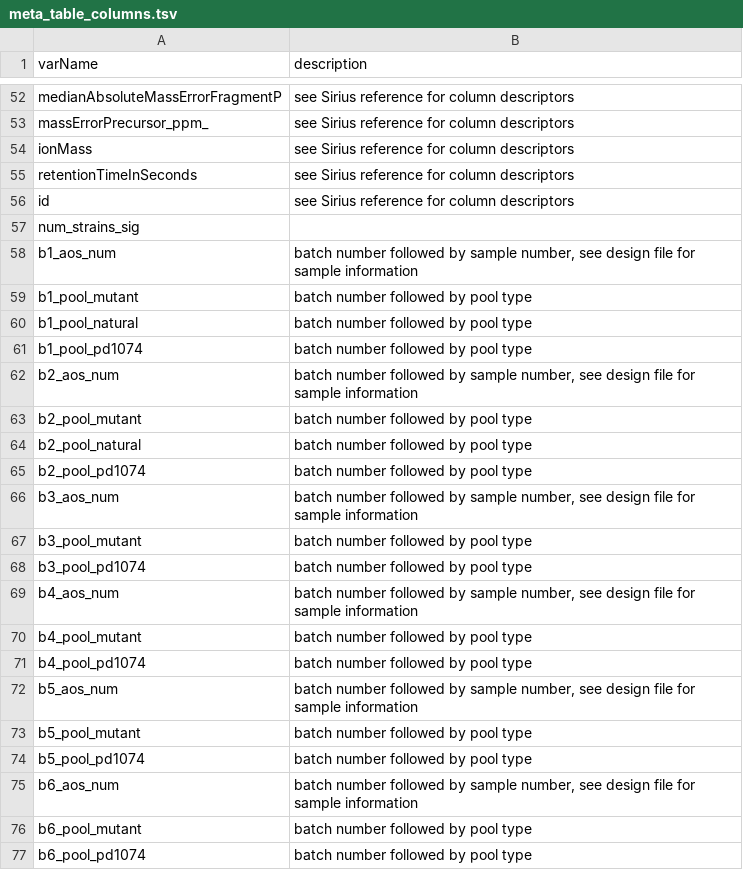
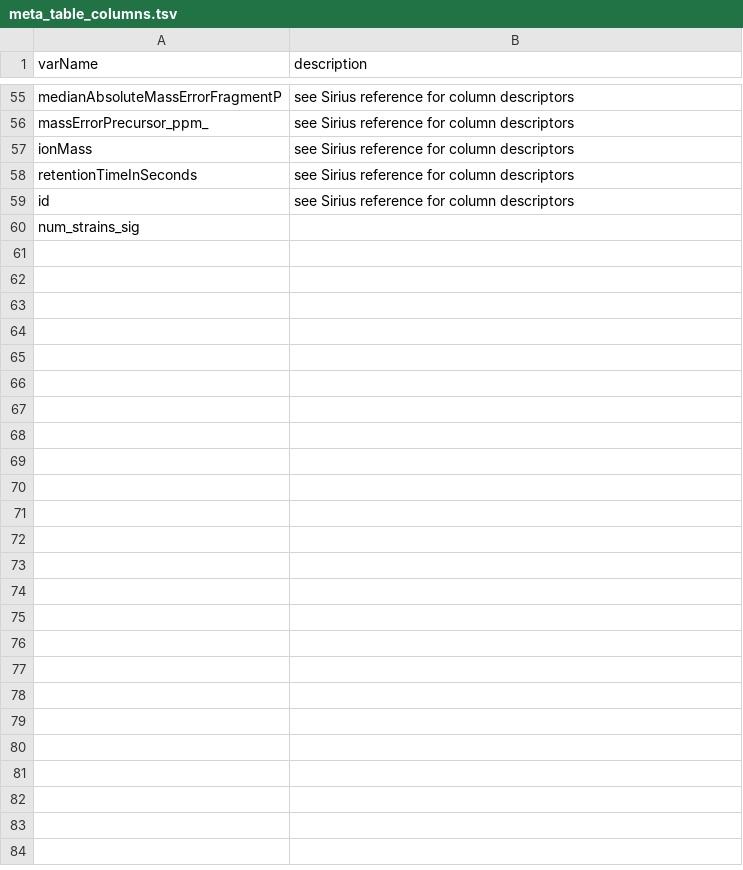
Before and after one commit to McIntyre-Lab/papers, a TSV file: shaver_metaanalysis_2022/supplemental_data/meta_table_columns.tsv, drawn as a sheet; only a part is shown, gaps mark what is left out; removed rows and columns are numbered as before the commit, all else as after; the diff covers the shown part only; the diff names each change by its address in the sheet, - before the commit and + after, or states it on an @@ line.

Commit message:
updated supple data

```diff
--- a/shaver_metaanalysis_2022/supplemental_data/meta_table_columns.tsv
+++ b/shaver_metaanalysis_2022/supplemental_data/meta_table_columns.tsv
-row 58: b1_aos_num | batch number followed by sample number, see design file for sample information
-row 59: b1_pool_mutant | batch number followed by pool type
-row 60: b1_pool_natural | batch number followed by pool type
-row 61: b1_pool_pd1074 | batch number followed by pool type
-row 62: b2_aos_num | batch number followed by sample number, see design file for sample information
-row 63: b2_pool_mutant | batch number followed by pool type
-row 64: b2_pool_natural | batch number followed by pool type
-row 65: b2_pool_pd1074 | batch number followed by pool type
-row 66: b3_aos_num | batch number followed by sample number, see design file for sample information
-row 67: b3_pool_mutant | batch number followed by pool type
-row 68: b3_pool_pd1074 | batch number followed by pool type
-row 69: b4_aos_num | batch number followed by sample number, see design file for sample information
-row 70: b4_pool_mutant | batch number followed by pool type
-row 71: b4_pool_pd1074 | batch number followed by pool type
-row 72: b5_aos_num | batch number followed by sample number, see design file for sample information
-row 73: b5_pool_mutant | batch number followed by pool type
-row 74: b5_pool_pd1074 | batch number followed by pool type
-row 75: b6_aos_num | batch number followed by sample number, see design file for sample information
-row 76: b6_pool_mutant | batch number followed by pool type
-row 77: b6_pool_pd1074 | batch number followed by pool type
```
Also changed, not shown: 6 added rows and 3 removed rows elsewhere in this file, 7 other files.
